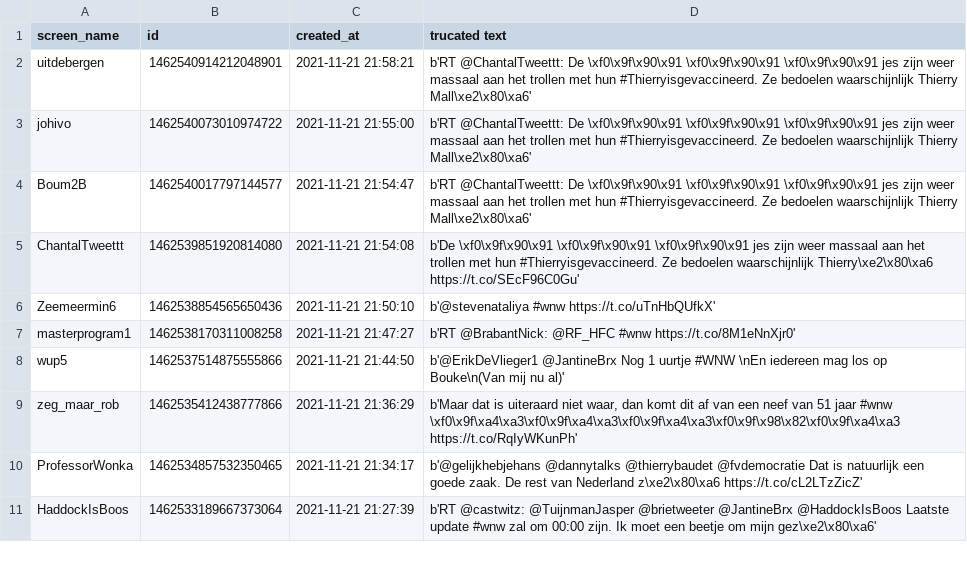
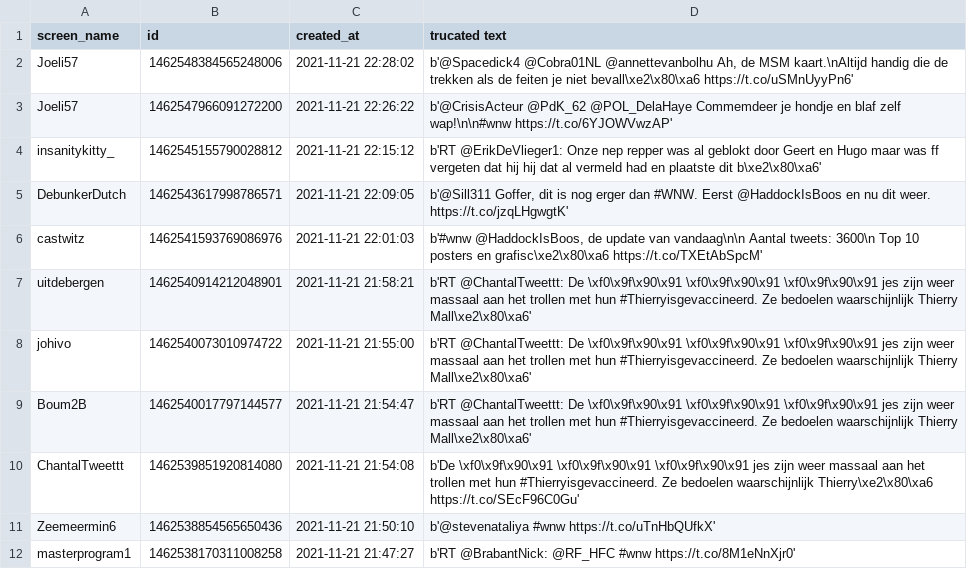
Before and after one commit to erikcas/wnw, a CSV file: wnw_tweets.csv, drawn as a sheet; only a part is shown; the shorter side is filled out with more unchanged rows; the diff names each change by its address in the sheet, - before the commit and + after, or states it on an @@ line.

Commit message:
wnw: final update
Signed-off-by: Erik Castricum <git@cas-online.nl>

```diff
--- a/wnw_tweets.csv
+++ b/wnw_tweets.csv
+row 2: Joeli57 | 1462548384565248006 | 2021-11-21 22:28:02 | b'@Spacedick4 @Cobra01NL @annettevanbolhu Ah, de MSM kaart.\nAltijd handig die de trekken als de feiten je niet bevall\xe2\x80\xa6 https://t.co/uSMnUyyPn6'
+row 3: Joeli57 | 1462547966091272200 | 2021-11-21 22:26:22 | b'@CrisisActeur @PdK_62 @POL_DelaHaye Commemdeer je hondje en blaf zelf wap!\n\n#wnw https://t.co/6YJOWVwzAP'
+row 4: insanitykitty_ | 1462545155790028812 | 2021-11-21 22:15:12 | b'RT @ErikDeVlieger1: Onze nep repper was al geblokt door Geert en Hugo maar was ff vergeten dat hij hij dat al vermeld had en plaatste dit b\xe2\x80\xa6'
+row 5: DebunkerDutch | 1462543617998786571 | 2021-11-21 22:09:05 | b'@Sill311 Goffer, dit is nog erger dan #WNW. Eerst @HaddockIsBoos en nu dit weer. https://t.co/jzqLHgwgtK'
+row 6: castwitz | 1462541593769086976 | 2021-11-21 22:01:03 | b'#wnw @HaddockIsBoos, de update van vandaag\n\n Aantal tweets: 3600\n Top 10 posters en grafisc\xe2\x80\xa6 https://t.co/TXEtAbSpcM'
```
Also changed, not shown: wnw_tweet_graph.csv, wnw_tweet_top50.csv, 1 other file.
